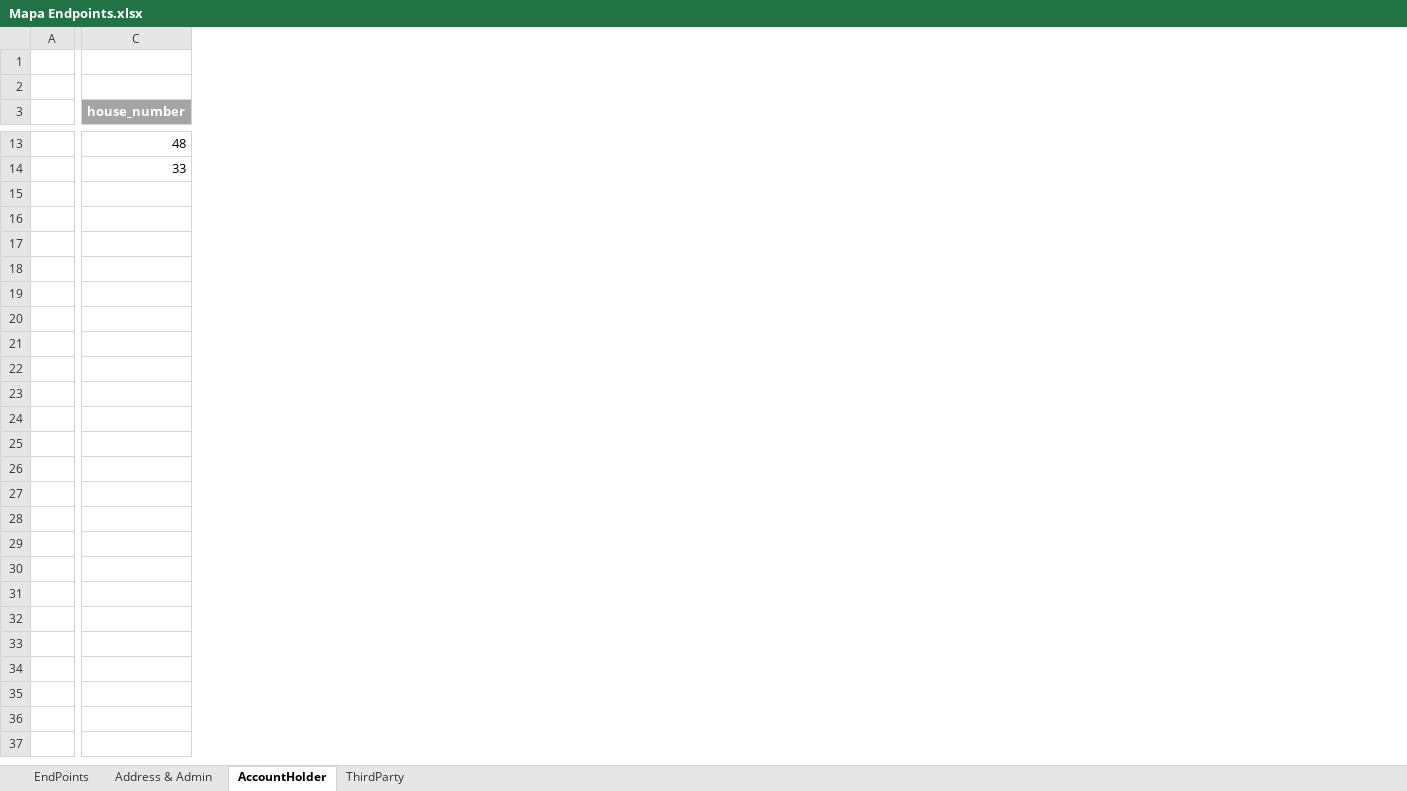
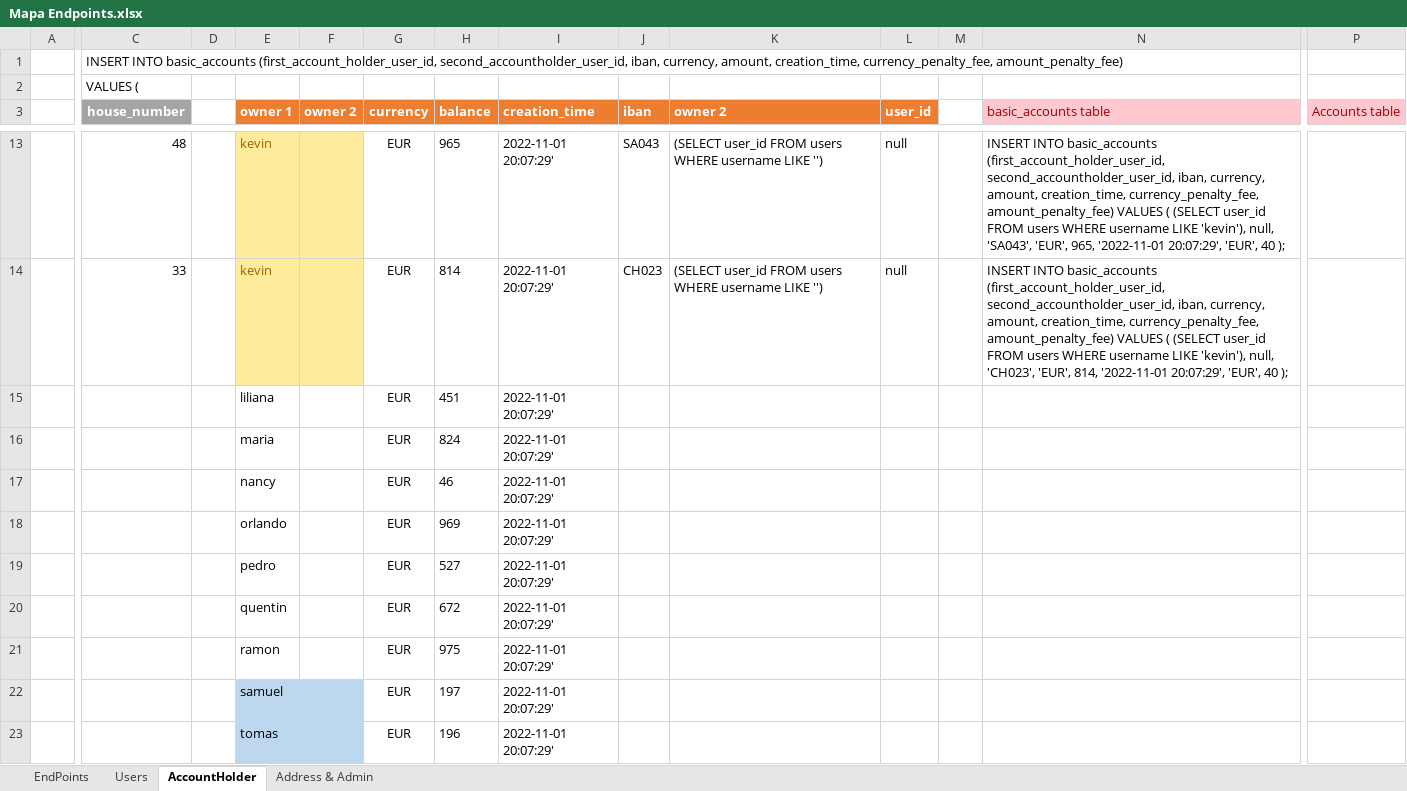
Before and after one commit to perseo1326/IH-Proyecto_Bancario, an Excel workbook: External_Resources/Mapa Endpoints.xlsx, sheet AccountHolder, drawn as a sheet; only a part is shown, gaps mark what is left out; values as stored, in another font and other column widths than the file's, no borders; rows hold the shown columns only; the diff covers the shown part only; the diff names each change by its address in the sheet, - before the commit and + after, or states it on an @@ line.

```diff
--- a/External_Resources/Mapa Endpoints.xlsx (sheet AccountHolder)
+++ b/External_Resources/Mapa Endpoints.xlsx (sheet AccountHolder)
-sheet tab: ThirdParty
+sheet tab: Users
@@ sheet tab order changed: EndPoints | Users | AccountHolder | Address & Admin @@
+column D, empty
+column E (owner 1), rows 13-14: kevin | kevin
+column F (owner 2), empty
+column G (currency), rows 13-14: EUR | EUR
+column H (balance), rows 13-14: 965 | 814
+column I (creation_time), rows 13-14: 2022-11-01 20:07:29' | 2022-11-01 20:07:29'
+column J (iban), rows 13-14: SA043 | CH023
+column K (owner 2), rows 13-14: (SELECT user_id FROM users WHERE username LIKE '') | (SELECT user_id FROM users WHERE username LIKE '')
+column L (user_id), rows 13-14: null | null
+column M, empty
+column N (basic_accounts table), rows 13-14: INSERT INTO basic_accounts (first_account_holder_user_id, second_accountholder_user_id, iban, currency, amount, creation_time, currency_penalty_fee, amount_penalty_fee) VALUES ( (SELECT user_id FROM users WHERE username LIKE 'kevin'), null, 'SA043', 'EUR', 965, '2022-11-01 20:07:29', 'EUR', 40 ); | INSERT INTO basic_accounts (first_account_holder_user_id, second_accountholder_user_id, iban, currency, amount, creation_time, currency_penalty_fee, amount_penalty_fee) VALUES ( (SELECT user_id FROM users WHERE username LIKE 'kevin'), null, 'CH023', 'EUR', 814, '2022-11-01 20:07:29', 'EUR', 40 );
+column P (Accounts table), empty
-C1 (house_number): (empty)
+C1 (house_number): INSERT INTO basic_accounts (first_account_holder_user_id, second_accountholder_user_id, iban, currency, amount, creation_time, currency_penalty_fee, amount_penalty_fee)
-C2 (house_number): (empty)
+C2 (house_number): VALUES (
+row 15:  |  |  | liliana |  | EUR | 451 | 2022-11-01 20:07:29'
+row 16:  |  |  | maria |  | EUR | 824 | 2022-11-01 20:07:29'
+row 17:  |  |  | nancy |  | EUR | 46 | 2022-11-01 20:07:29'
+row 18:  |  |  | orlando |  | EUR | 969 | 2022-11-01 20:07:29'
+row 19:  |  |  | pedro |  | EUR | 527 | 2022-11-01 20:07:29'
+row 20:  |  |  | quentin |  | EUR | 672 | 2022-11-01 20:07:29'
+row 21:  |  |  | ramon |  | EUR | 975 | 2022-11-01 20:07:29'
+row 22:  |  |  | samuel |  | EUR | 197 | 2022-11-01 20:07:29'
+row 23:  |  |  | tomas |  | EUR | 196 | 2022-11-01 20:07:29'
```
Also changed, not shown: 9 added rows and 1 added column elsewhere in this sheet, sheet Users, sheet EndPoints, sheet Address & Admin, 1 other file.
